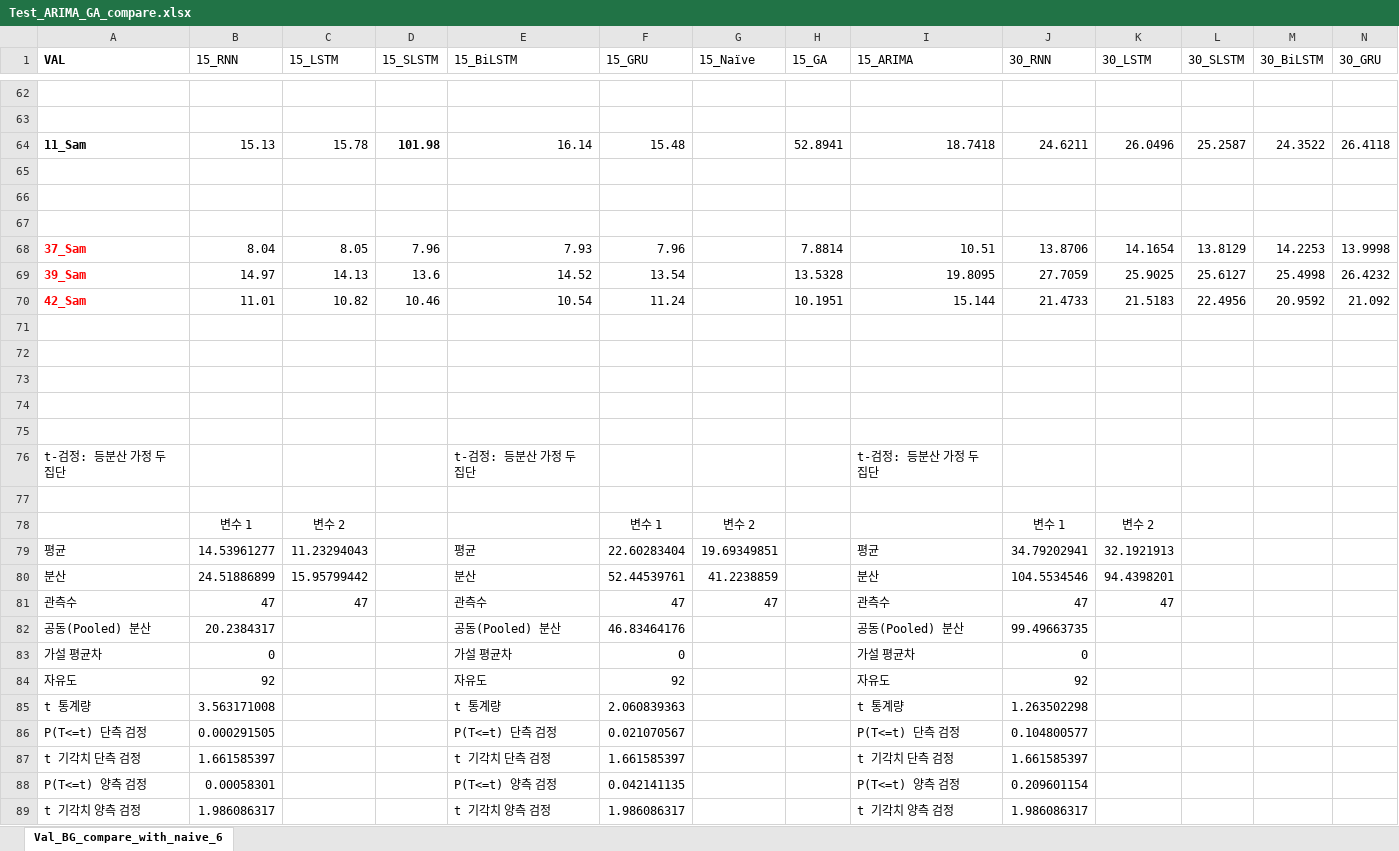
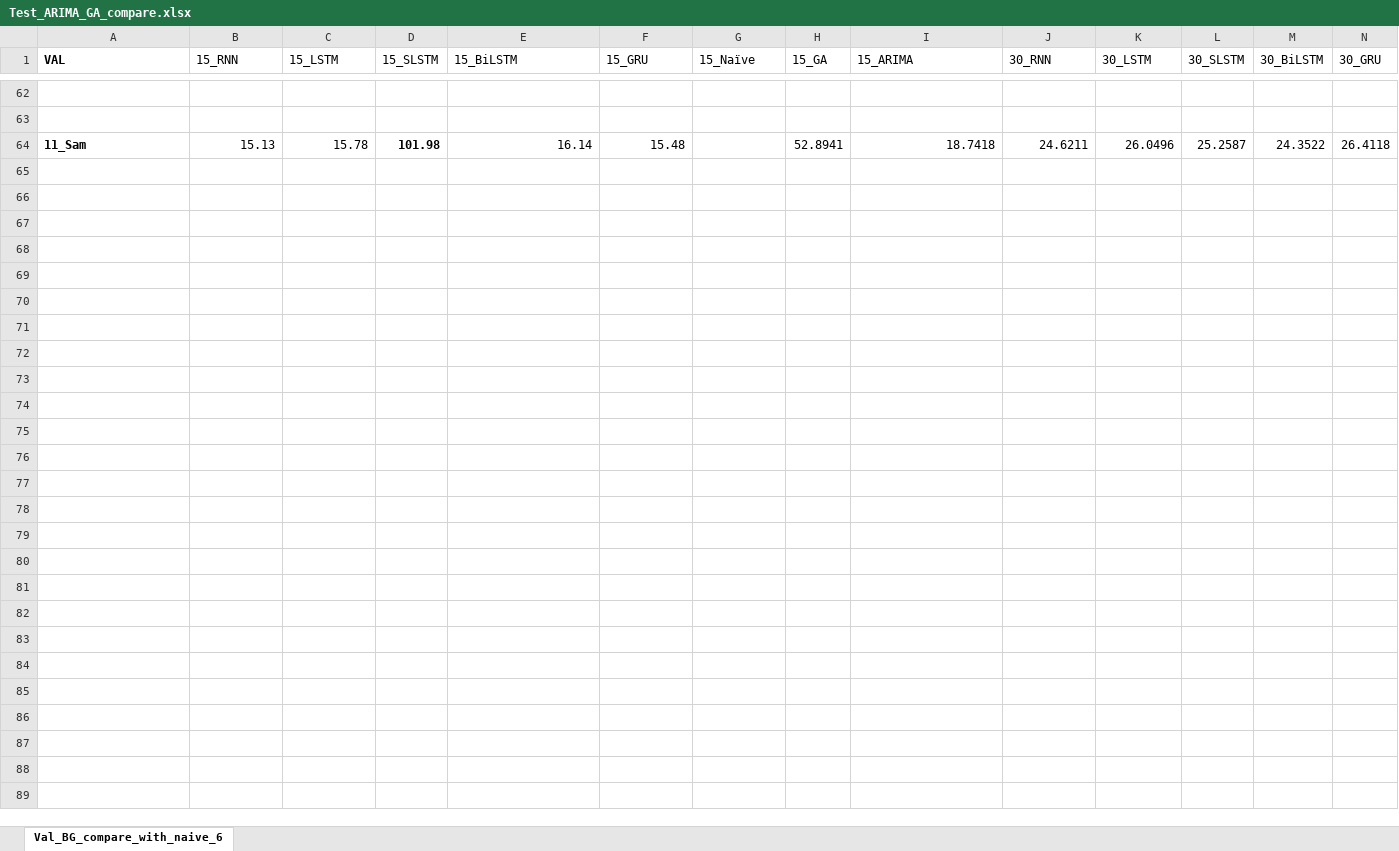
Before and after one commit to dongsikchoi/Blood-Glucose-Prediction-LSTM, an Excel workbook: Data_Result/Test_ARIMA_GA_compare.xlsx, sheet Val_BG_compare_with_naive_6, drawn as a sheet; only a part is shown, gaps mark what is left out; values as stored, in another font and other column widths than the file's, no borders; removed rows and columns are numbered as before the commit, all else as after; rows hold the shown columns only; the diff covers the shown part only; the diff names each change by its address in the sheet, - before the commit and + after, or states it on an @@ line.

```diff
--- a/Data_Result/Test_ARIMA_GA_compare.xlsx (sheet Val_BG_compare_with_naive_6)
+++ b/Data_Result/Test_ARIMA_GA_compare.xlsx (sheet Val_BG_compare_with_naive_6)
-row 65: (empty)
-row 66: (empty)
-row 67: (empty)
-row 68: 37_Sam | 8.04 | 8.05 | 7.96 | 7.93 | 7.96 |  | 7.8814 | 10.51 | 13.8706 | 14.1654 | 13.8129 | 14.2253 | 13.9998
-row 69: 39_Sam | 14.97 | 14.13 | 13.6 | 14.52 | 13.54 |  | 13.5328 | 19.8095 | 27.7059 | 25.9025 | 25.6127 | 25.4998 | 26.4232
-row 70: 42_Sam | 11.01 | 10.82 | 10.46 | 10.54 | 11.24 |  | 10.1951 | 15.144 | 21.4733 | 21.5183 | 22.4956 | 20.9592 | 21.092
-row 71: (empty)
-row 72: (empty)
-row 73: (empty)
-row 74: (empty)
-row 75: (empty)
-row 76: t-검정: 등분산 가정 두 집단 |  |  |  | t-검정: 등분산 가정 두 집단 |  |  |  | t-검정: 등분산 가정 두 집단
-row 77: (empty)
-row 78:  | 변수 1 | 변수 2 |  |  | 변수 1 | 변수 2 |  |  | 변수 1 | 변수 2
-row 79: 평균 | 14.53961277 | 11.23294043 |  | 평균 | 22.60283404 | 19.69349851 |  | 평균 | 34.79202941 | 32.1921913
-row 80: 분산 | 24.51886899 | 15.95799442 |  | 분산 | 52.44539761 | 41.2238859 |  | 분산 | 104.5534546 | 94.4398201
-row 81: 관측수 | 47 | 47 |  | 관측수 | 47 | 47 |  | 관측수 | 47 | 47
-row 82: 공동(Pooled) 분산 | 20.2384317 |  |  | 공동(Pooled) 분산 | 46.83464176 |  |  | 공동(Pooled) 분산 | 99.49663735
-row 83: 가설 평균차 | 0 |  |  | 가설 평균차 | 0 |  |  | 가설 평균차 | 0
-row 84: 자유도 | 92 |  |  | 자유도 | 92 |  |  | 자유도 | 92
-row 85: t 통계량 | 3.563171008 |  |  | t 통계량 | 2.060839363 |  |  | t 통계량 | 1.263502298
-row 86: P(T<=t) 단측 검정 | 0.000291505 |  |  | P(T<=t) 단측 검정 | 0.021070567 |  |  | P(T<=t) 단측 검정 | 0.104800577
-row 87: t 기각치 단측 검정 | 1.661585397 |  |  | t 기각치 단측 검정 | 1.661585397 |  |  | t 기각치 단측 검정 | 1.661585397
-row 88: P(T<=t) 양측 검정 | 0.00058301 |  |  | P(T<=t) 양측 검정 | 0.042141135 |  |  | P(T<=t) 양측 검정 | 0.209601154
-row 89: t 기각치 양측 검정 | 1.986086317 |  |  | t 기각치 양측 검정 | 1.986086317 |  |  | t 기각치 양측 검정 | 1.986086317
```
Also changed, not shown: 3 added rows, 3 removed rows and 59 edited cells elsewhere in this sheet, 2 other files.
